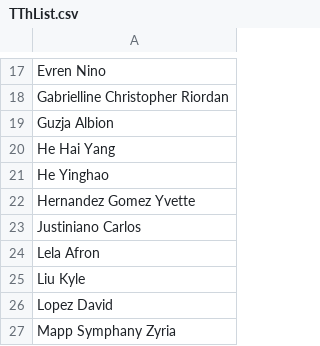
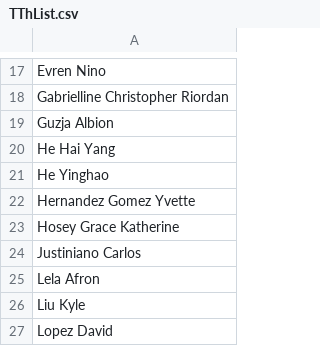
Before and after one commit to mcarc011/LectureQR, a CSV file: TThList.csv, drawn as a sheet; only a part is shown, gaps mark what is left out; the shorter side is filled out with more unchanged rows; the diff names each change by its address in the sheet, - before the commit and + after, or states it on an @@ line.

Commit message:
savess

```diff
--- a/TThList.csv
+++ b/TThList.csv
+row 23: Hosey Grace Katherine
```
